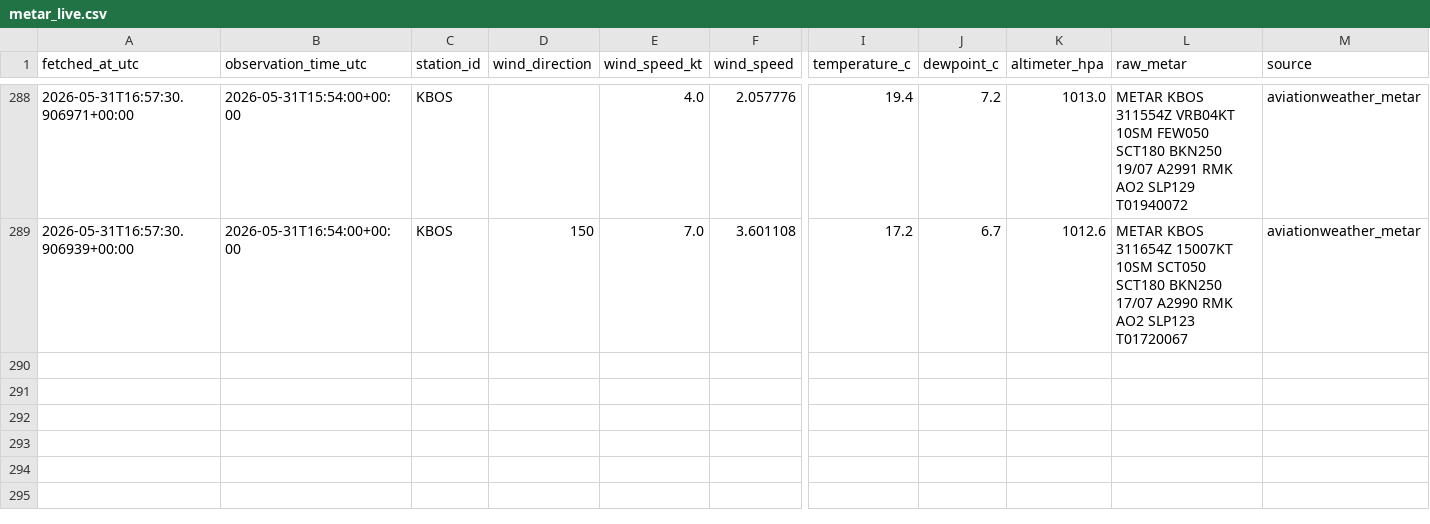
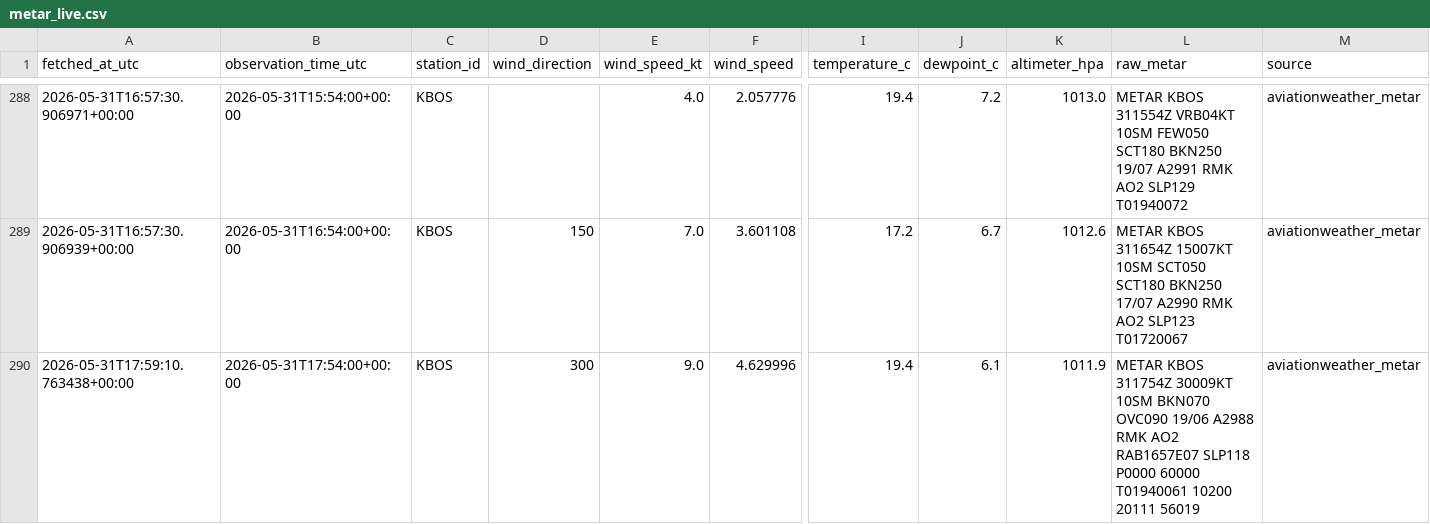
Before and after one commit to nayanananto/wind_live_hitl, a CSV file: data/live/aviationweather_metar/KBOS/metar_live.csv, drawn as a sheet; only a part is shown, gaps mark what is left out; rows hold the shown columns only; the diff names each change by its address in the sheet, - before the commit and + after, or states it on an @@ line.

```diff
--- a/data/live/aviationweather_metar/KBOS/metar_live.csv
+++ b/data/live/aviationweather_metar/KBOS/metar_live.csv
+row 290: 2026-05-31T17:59:10.763438+00:00 | 2026-05-31T17:54:00+00:00 | KBOS | 300 | 9.0 | 4.629996 | 19.4 | 6.1 | 1011.9 | METAR KBOS 311754Z 30009KT 10SM BKN070 OVC090 19/06 A2988 RMK AO2 RAB1657E07 SLP118 P0000 60000 T01940061 10200 20111 56019 | aviationweather_metar
```
Also changed, not shown: data/live/semantic_states/KBOS_live_semantic_history.csv, data/live/semantic_states/KBOS_live_semantic_state.csv, 2 other files.
